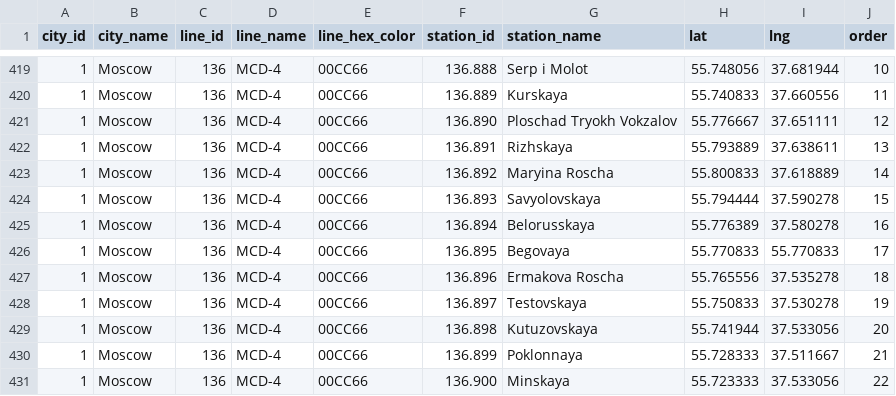
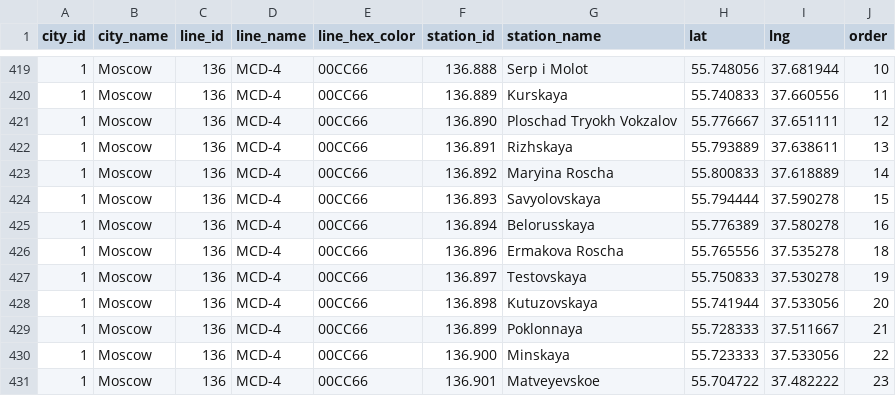
Before and after one commit to nalgeon/metro, a CSV file: data/metro.en.csv, drawn as a sheet; only a part is shown, gaps mark what is left out; the shorter side is filled out with more unchanged rows; the diff names each change by its address in the sheet, - before the commit and + after, or states it on an @@ line.

```diff
--- a/data/metro.en.csv
+++ b/data/metro.en.csv
-row 426: 1 | Moscow | 136 | MCD-4 | 00CC66 | 136.895 | Begovaya | 55.770833 | 55.770833 | 17
```
Also changed, not shown: data/metro.ru.csv, data/station.en.csv, 5 other files.
